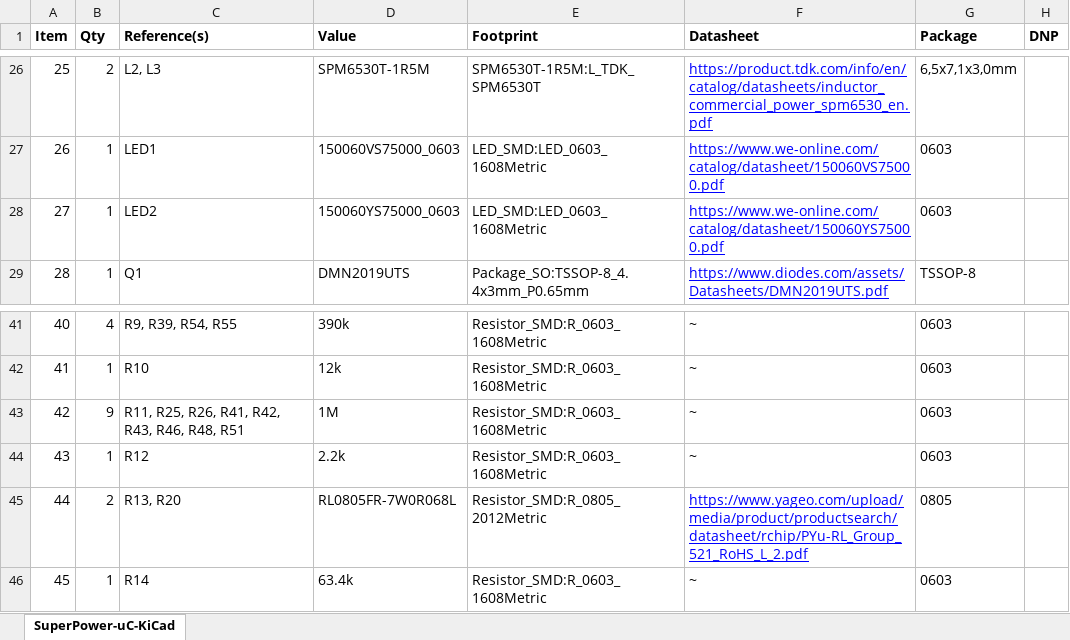
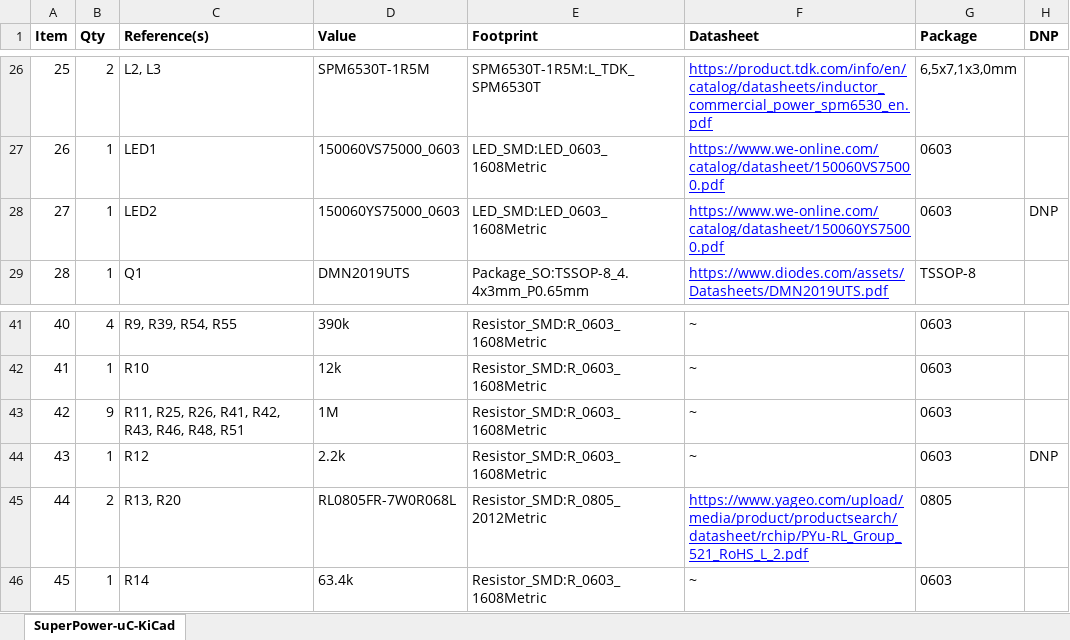
Before and after one commit to SuperPower/Apollo, an Excel workbook: apollo-board_TPS63060/manufacturing/BOM uC.xlsx, sheet SuperPower-uC-KiCad, drawn as a sheet; only a part is shown, gaps mark what is left out; values as stored, in another font and other column widths than the file's, no borders; charts and pictures not drawn; the diff names each change by its address in the sheet, - before the commit and + after, or states it on an @@ line.

```diff
--- a/apollo-board_TPS63060/manufacturing/BOM uC.xlsx (sheet SuperPower-uC-KiCad)
+++ b/apollo-board_TPS63060/manufacturing/BOM uC.xlsx (sheet SuperPower-uC-KiCad)
-H28 (DNP): (empty)
+H28 (DNP): DNP
-H44 (DNP): (empty)
+H44 (DNP): DNP
```
Also changed, not shown: charts or pictures, 2 other files.
